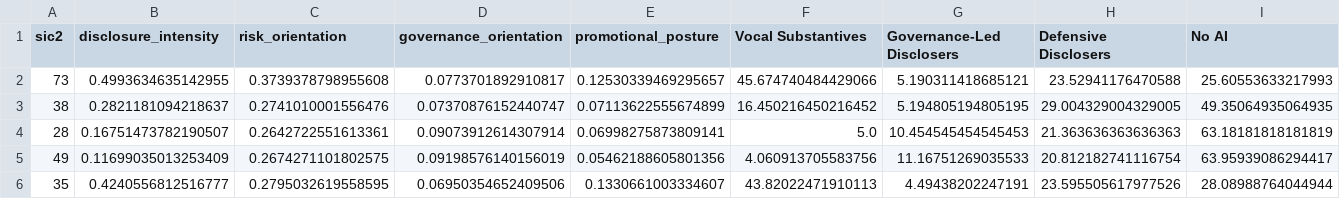
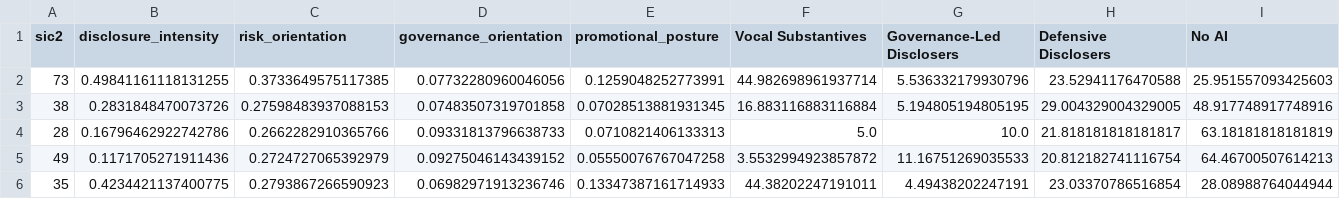
Before and after one commit to mrbungie/ai_disclosure_analysis, a CSV file: docs/analytics/appendix_g_sic_posture.csv, drawn as a sheet; only a part is shown; the diff covers the shown part only.

```diff
--- a/docs/analytics/appendix_g_sic_posture.csv
+++ b/docs/analytics/appendix_g_sic_posture.csv
@@ -1,6 +1,6 @@
 sic2,disclosure_intensity,risk_orientation,governance_orientation,promotional_posture,Vocal Substantives,Governance-Led Disclosers,Defensive Disclosers,No AI
-73,0.4993634635142955,0.3739378798955608,0.0773701892910817,0.12530339469295657,45.674740484429066,5.190311418685121,23.52941176470588,25.60553633217993
-38,0.2821181094218637,0.2741010001556476,0.07370876152440747,0.07113622555674899,16.450216450216452,5.194805194805195,29.004329004329005,49.35064935064935
-28,0.16751473782190507,0.2642722551613361,0.09073912614307914,0.06998275873809141,5.0,10.454545454545453,21.363636363636363,63.18181818181819
-49,0.11699035013253409,0.2674271101802575,0.09198576140156019,0.05462188605801356,4.060913705583756,11.16751269035533,20.812182741116754,63.95939086294417
-35,0.4240556812516777,0.2795032619558595,0.06950354652409506,0.1330661003334607,43.82022471910113,4.49438202247191,23.595505617977526,28.08988764044944
+73,0.49841161118131255,0.3733649575117385,0.07732280960046056,0.1259048252773991,44.982698961937714,5.536332179930796,23.52941176470588,25.951557093425603
+38,0.2831848470073726,0.27598483937088153,0.07483507319701858,0.07028513881931345,16.883116883116884,5.194805194805195,29.004329004329005,48.917748917748916
+28,0.16796462922742786,0.2662282910365766,0.09331813796638733,0.0710821406133313,5.0,10.0,21.818181818181817,63.18181818181819
+49,0.1171705271911436,0.2724727065392979,0.09275046143439152,0.05550076767047258,3.5532994923857872,11.16751269035533,20.812182741116754,64.46700507614213
+35,0.4234421137400775,0.2793867266590923,0.06982971913236746,0.13347387161714933,44.38202247191011,4.49438202247191,23.03370786516854,28.08988764044944
```
Also changed, not shown: 27 edited cells elsewhere in this file, docs/analytics/appendix_g_archetype_transitions.csv, docs/analytics/appendix_g_cohort_grounding.csv, 11 other files.
